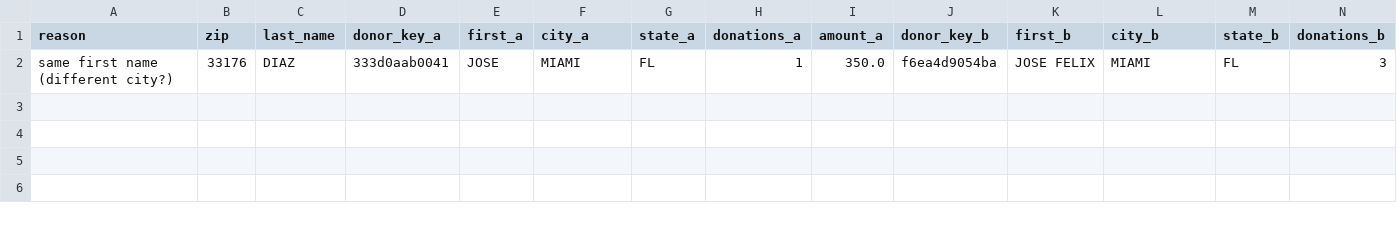
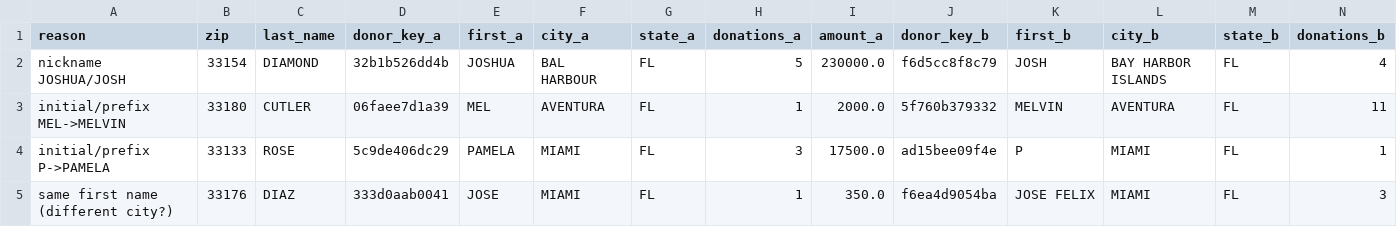
Before and after one commit to tareeqemad/fec-pipeline, a CSV file: data/reports/donor_dedup_review.csv, drawn as a sheet; only a part is shown; rows hold the shown columns only; the diff names each change by its address in the sheet, - before the commit and + after, or states it on an @@ line.

```diff
--- a/data/reports/donor_dedup_review.csv
+++ b/data/reports/donor_dedup_review.csv
+row 2: nickname JOSHUA/JOSH | 33154 | DIAMOND | 32b1b526dd4b | JOSHUA | BAL HARBOUR | FL | 5 | 230000.0 | f6d5cc8f8c79 | JOSH | BAY HARBOR ISLANDS | FL | 4
+row 3: initial/prefix MEL->MELVIN | 33180 | CUTLER | 06faee7d1a39 | MEL | AVENTURA | FL | 1 | 2000.0 | 5f760b379332 | MELVIN | AVENTURA | FL | 11
+row 4: initial/prefix P->PAMELA | 33133 | ROSE | 5c9de406dc29 | PAMELA | MIAMI | FL | 3 | 17500.0 | ad15bee09f4e | P | MIAMI | FL | 1
```
Also changed, not shown: data/output/employer_locations.csv, data/reports/address_review_cases.csv, 10 other files.
